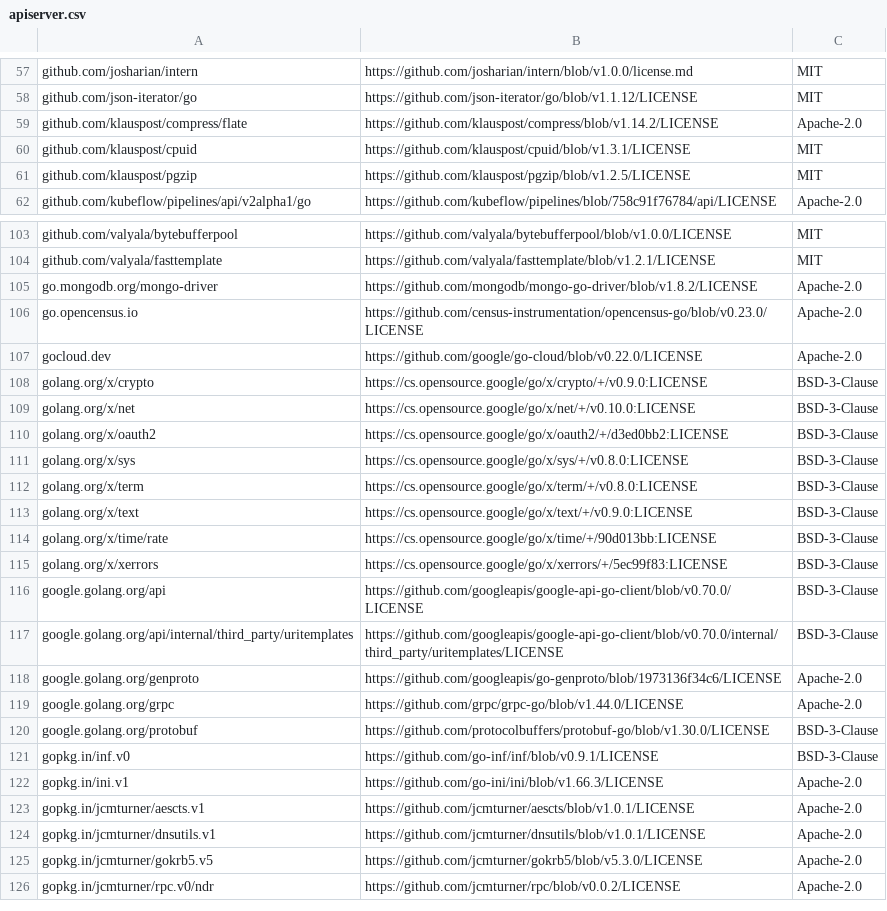
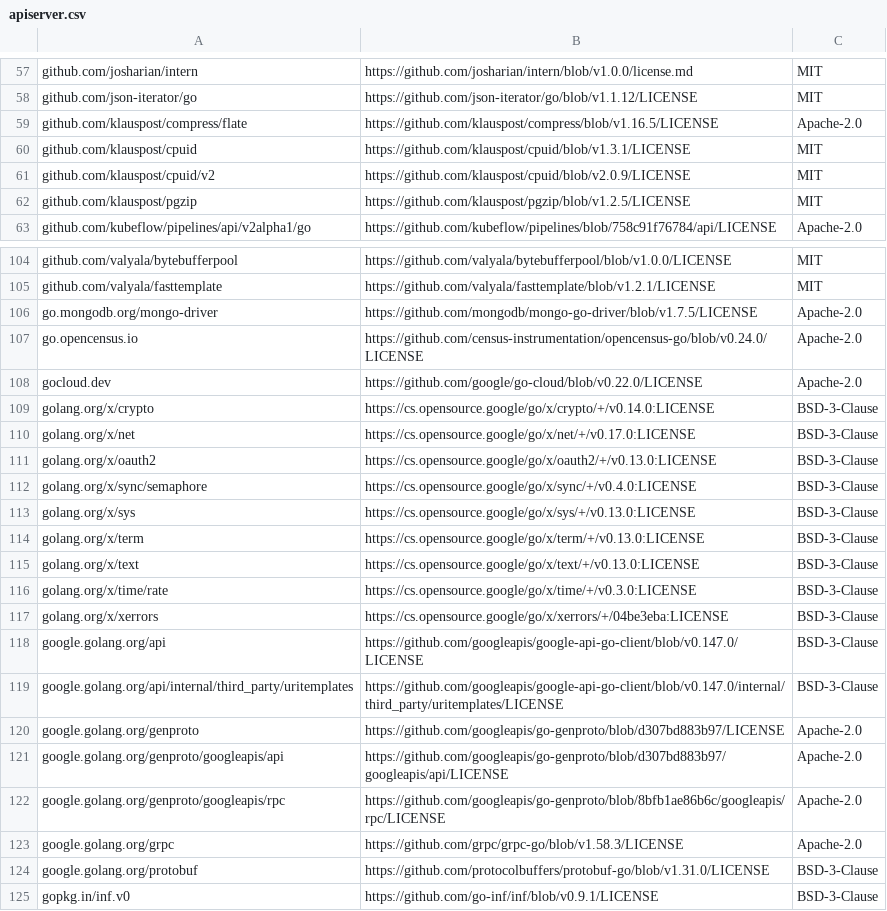
Before and after one commit to kubeflow/pipelines, a CSV file: backend/third_party_licenses/apiserver.csv, drawn as a sheet; only a part is shown, gaps mark what is left out; the shorter side is filled out with more unchanged rows; the diff covers the shown part only.

```diff
--- a/backend/third_party_licenses/apiserver.csv
+++ b/backend/third_party_licenses/apiserver.csv
@@ -58,4 +58,5 @@ github.com/josharian/intern,https://github.com/josharian/intern/blob/v1.0.0/lice
 github.com/json-iterator/go,https://github.com/json-iterator/go/blob/v1.1.12/LICENSE,MIT
-github.com/klauspost/compress/flate,https://github.com/klauspost/compress/blob/v1.14.2/LICENSE,Apache-2.0
+github.com/klauspost/compress/flate,https://github.com/klauspost/compress/blob/v1.16.5/LICENSE,Apache-2.0
 github.com/klauspost/cpuid,https://github.com/klauspost/cpuid/blob/v1.3.1/LICENSE,MIT
+github.com/klauspost/cpuid/v2,https://github.com/klauspost/cpuid/blob/v2.0.9/LICENSE,MIT
 github.com/klauspost/pgzip,https://github.com/klauspost/pgzip/blob/v1.2.5/LICENSE,MIT
@@ -104,18 +105,21 @@ github.com/valyala/bytebufferpool,https://github.com/valyala/bytebufferpool/blob
 github.com/valyala/fasttemplate,https://github.com/valyala/fasttemplate/blob/v1.2.1/LICENSE,MIT
-go.mongodb.org/mongo-driver,https://github.com/mongodb/mongo-go-driver/blob/v1.8.2/LICENSE,Apache-2.0
-go.opencensus.io,https://github.com/census-instrumentation/opencensus-go/blob/v0.23.0/LICENSE,Apache-2.0
+go.mongodb.org/mongo-driver,https://github.com/mongodb/mongo-go-driver/blob/v1.7.5/LICENSE,Apache-2.0
+go.opencensus.io,https://github.com/census-instrumentation/opencensus-go/blob/v0.24.0/LICENSE,Apache-2.0
 gocloud.dev,https://github.com/google/go-cloud/blob/v0.22.0/LICENSE,Apache-2.0
-golang.org/x/crypto,https://cs.opensource.google/go/x/crypto/+/v0.9.0:LICENSE,BSD-3-Clause
-golang.org/x/net,https://cs.opensource.google/go/x/net/+/v0.10.0:LICENSE,BSD-3-Clause
-golang.org/x/oauth2,https://cs.opensource.google/go/x/oauth2/+/d3ed0bb2:LICENSE,BSD-3-Clause
-golang.org/x/sys,https://cs.opensource.google/go/x/sys/+/v0.8.0:LICENSE,BSD-3-Clause
-golang.org/x/term,https://cs.opensource.google/go/x/term/+/v0.8.0:LICENSE,BSD-3-Clause
-golang.org/x/text,https://cs.opensource.google/go/x/text/+/v0.9.0:LICENSE,BSD-3-Clause
-golang.org/x/time/rate,https://cs.opensource.google/go/x/time/+/90d013bb:LICENSE,BSD-3-Clause
-golang.org/x/xerrors,https://cs.opensource.google/go/x/xerrors/+/5ec99f83:LICENSE,BSD-3-Clause
-google.golang.org/api,https://github.com/googleapis/google-api-go-client/blob/v0.70.0/LICENSE,BSD-3-Clause
-google.golang.org/api/internal/third_party/uritemplates,https://github.com/googleapis/google-api-go-client/blob/v0.70.0/internal/third_party/uritemplates/LICENSE,BSD-3-Clause
-google.golang.org/genproto,https://github.com/googleapis/go-genproto/blob/1973136f34c6/LICENSE,Apache-2.0
-google.golang.org/grpc,https://github.com/grpc/grpc-go/blob/v1.44.0/LICENSE,Apache-2.0
-google.golang.org/protobuf,https://github.com/protocolbuffers/protobuf-go/blob/v1.30.0/LICENSE,BSD-3-Clause
+golang.org/x/crypto,https://cs.opensource.google/go/x/crypto/+/v0.14.0:LICENSE,BSD-3-Clause
+golang.org/x/net,https://cs.opensource.google/go/x/net/+/v0.17.0:LICENSE,BSD-3-Clause
+golang.org/x/oauth2,https://cs.opensource.google/go/x/oauth2/+/v0.13.0:LICENSE,BSD-3-Clause
+golang.org/x/sync/semaphore,https://cs.opensource.google/go/x/sync/+/v0.4.0:LICENSE,BSD-3-Clause
+golang.org/x/sys,https://cs.opensource.google/go/x/sys/+/v0.13.0:LICENSE,BSD-3-Clause
+golang.org/x/term,https://cs.opensource.google/go/x/term/+/v0.13.0:LICENSE,BSD-3-Clause
+golang.org/x/text,https://cs.opensource.google/go/x/text/+/v0.13.0:LICENSE,BSD-3-Clause
+golang.org/x/time/rate,https://cs.opensource.google/go/x/time/+/v0.3.0:LICENSE,BSD-3-Clause
+golang.org/x/xerrors,https://cs.opensource.google/go/x/xerrors/+/04be3eba:LICENSE,BSD-3-Clause
+google.golang.org/api,https://github.com/googleapis/google-api-go-client/blob/v0.147.0/LICENSE,BSD-3-Clause
+google.golang.org/api/internal/third_party/uritemplates,https://github.com/googleapis/google-api-go-client/blob/v0.147.0/internal/third_party/uritemplates/LICENSE,BSD-3-Clause
+google.golang.org/genproto,https://github.com/googleapis/go-genproto/blob/d307bd883b97/LICENSE,Apache-2.0
+google.golang.org/genproto/googleapis/api,https://github.com/googleapis/go-genproto/blob/d307bd883b97/googleapis/api/LICENSE,Apache-2.0
+google.golang.org/genproto/googleapis/rpc,https://github.com/googleapis/go-genproto/blob/8bfb1ae86b6c/googleapis/rpc/LICENSE,Apache-2.0
+google.golang.org/grpc,https://github.com/grpc/grpc-go/blob/v1.58.3/LICENSE,Apache-2.0
+google.golang.org/protobuf,https://github.com/protocolbuffers/protobuf-go/blob/v1.31.0/LICENSE,BSD-3-Clause
 gopkg.in/inf.v0,https://github.com/go-inf/inf/blob/v0.9.1/LICENSE,BSD-3-Clause
```
Also changed, not shown: 3 added rows, 2 removed rows and 45 edited cells elsewhere in this file, backend/third_party_licenses/driver.csv, 9 other files.
